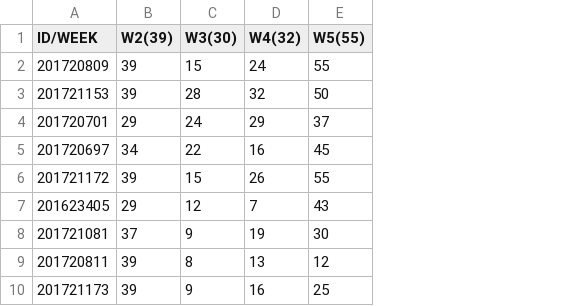
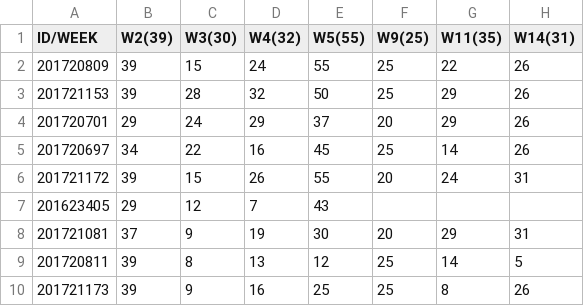
Before and after one commit to dongyi-kim/ajou.datastructure.2018.spring, a TSV file: scores/quiz.tsv, drawn as a sheet; only a part is shown; the diff names each change by its address in the sheet, - before the commit and + after, or states it on an @@ line.

Commit message:
퀴즈점수 업데이트

```diff
--- a/scores/quiz.tsv
+++ b/scores/quiz.tsv
+column F (W9(25)), rows 2-10: 25 | 25 | 20 | 25 | 20 |  | 20 | 25 | 25
+column G (W11(35)), rows 2-10: 22 | 29 | 29 | 14 | 24 |  | 29 | 14 | 8
+column H (W14(31)), rows 2-10: 26 | 26 | 26 | 26 | 31 |  | 31 | 5 | 26
```
